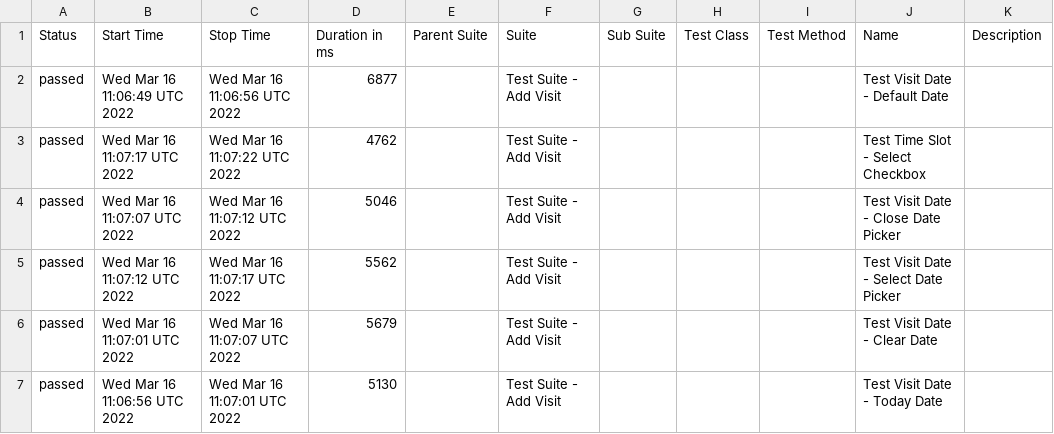
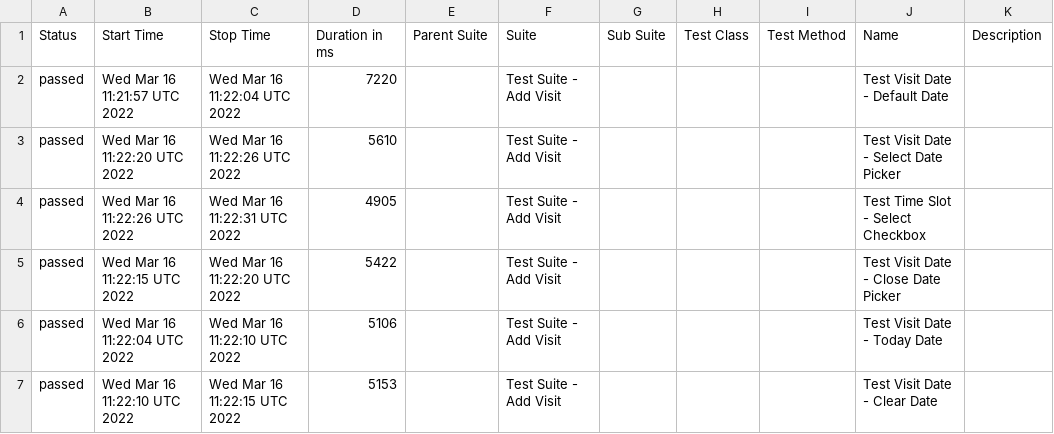
Before and after one commit to jeanljh/cy-alluretestframework, a CSV file: data/suites.csv, drawn as a sheet.

```diff
--- a/data/suites.csv
+++ b/data/suites.csv
@@ -1,7 +1,7 @@
 "Status","Start Time","Stop Time","Duration in ms","Parent Suite","Suite","Sub Suite","Test Class","Test Method","Name","Description"
-"passed","Wed Mar 16 11:06:49 UTC 2022","Wed Mar 16 11:06:56 UTC 2022","6877","","Test Suite - Add Visit","","","","Test Visit Date - Default Date",""
-"passed","Wed Mar 16 11:07:17 UTC 2022","Wed Mar 16 11:07:22 UTC 2022","4762","","Test Suite - Add Visit","","","","Test Time Slot - Select Checkbox",""
-"passed","Wed Mar 16 11:07:07 UTC 2022","Wed Mar 16 11:07:12 UTC 2022","5046","","Test Suite - Add Visit","","","","Test Visit Date - Close Date Picker",""
-"passed","Wed Mar 16 11:07:12 UTC 2022","Wed Mar 16 11:07:17 UTC 2022","5562","","Test Suite - Add Visit","","","","Test Visit Date - Select Date Picker",""
-"passed","Wed Mar 16 11:07:01 UTC 2022","Wed Mar 16 11:07:07 UTC 2022","5679","","Test Suite - Add Visit","","","","Test Visit Date - Clear Date",""
-"passed","Wed Mar 16 11:06:56 UTC 2022","Wed Mar 16 11:07:01 UTC 2022","5130","","Test Suite - Add Visit","","","","Test Visit Date - Today Date",""
+"passed","Wed Mar 16 11:21:57 UTC 2022","Wed Mar 16 11:22:04 UTC 2022","7220","","Test Suite - Add Visit","","","","Test Visit Date - Default Date",""
+"passed","Wed Mar 16 11:22:20 UTC 2022","Wed Mar 16 11:22:26 UTC 2022","5610","","Test Suite - Add Visit","","","","Test Visit Date - Select Date Picker",""
+"passed","Wed Mar 16 11:22:26 UTC 2022","Wed Mar 16 11:22:31 UTC 2022","4905","","Test Suite - Add Visit","","","","Test Time Slot - Select Checkbox",""
+"passed","Wed Mar 16 11:22:15 UTC 2022","Wed Mar 16 11:22:20 UTC 2022","5422","","Test Suite - Add Visit","","","","Test Visit Date - Close Date Picker",""
+"passed","Wed Mar 16 11:22:04 UTC 2022","Wed Mar 16 11:22:10 UTC 2022","5106","","Test Suite - Add Visit","","","","Test Visit Date - Today Date",""
+"passed","Wed Mar 16 11:22:10 UTC 2022","Wed Mar 16 11:22:15 UTC 2022","5153","","Test Suite - Add Visit","","","","Test Visit Date - Clear Date",""
```
Also changed, not shown: 19 other files.
